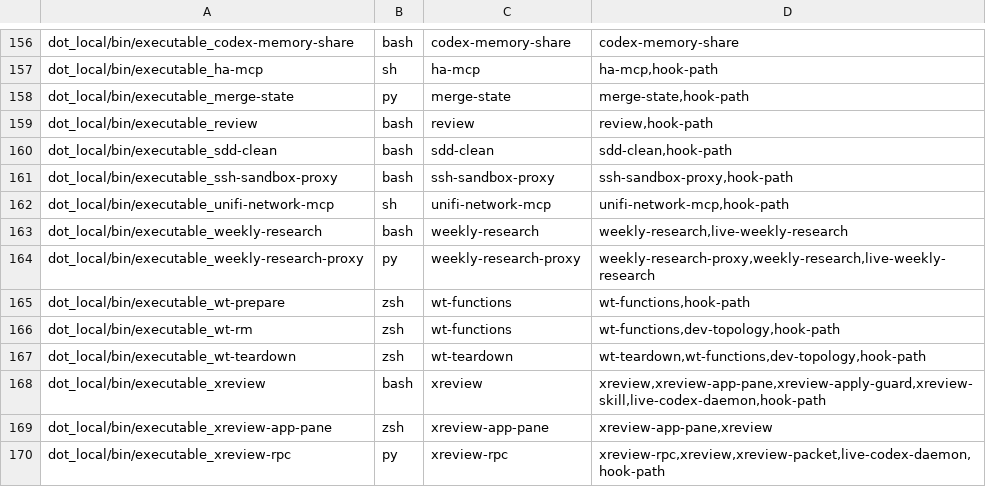
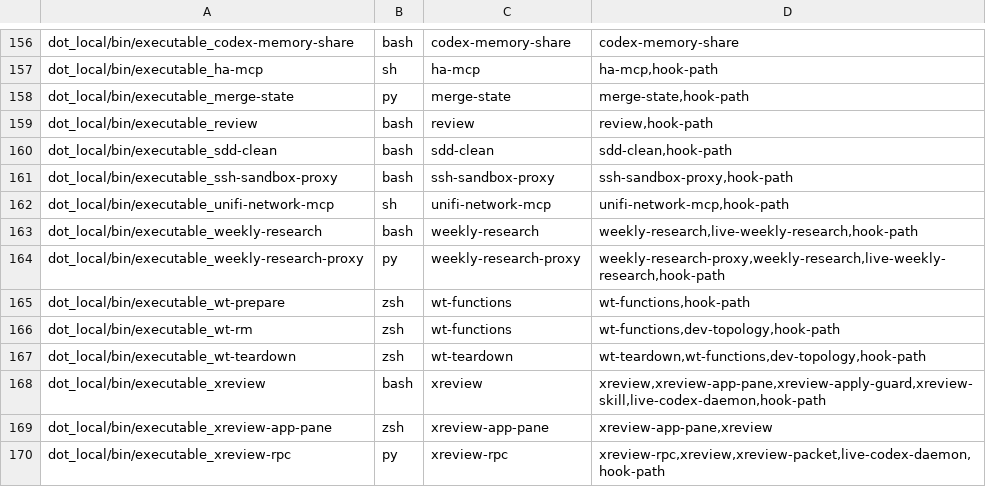
Before and after one commit to michaelrigart/dotfiles, a TSV file: .scripts/test-audit/subjects.tsv, drawn as a sheet; only a part is shown, gaps mark what is left out.

Commit message:
Pass source watermarks to the prompt, lock with flock and skip None headings in weekly research
The prompt now carries each source's last check and newest item from state.tsv,
so a repeated item is no longer proposed every week. The symlink lock is a
kernel flock on fd 9 that no child inherits. A '### None' heading is no
proposal. The live suite tests the wrapper's own PATH and one WebSearch.

```diff
--- a/.scripts/test-audit/subjects.tsv
+++ b/.scripts/test-audit/subjects.tsv
@@ -162,4 +162,4 @@ dot_local/bin/executable_ssh-sandbox-proxy	bash	ssh-sandbox-proxy	ssh-sandbox-pr
 dot_local/bin/executable_unifi-network-mcp	sh	unifi-network-mcp	unifi-network-mcp,hook-path
-dot_local/bin/executable_weekly-research	bash	weekly-research	weekly-research,live-weekly-research
-dot_local/bin/executable_weekly-research-proxy	py	weekly-research-proxy	weekly-research-proxy,weekly-research,live-weekly-research
+dot_local/bin/executable_weekly-research	bash	weekly-research	weekly-research,live-weekly-research,hook-path
+dot_local/bin/executable_weekly-research-proxy	py	weekly-research-proxy	weekly-research-proxy,weekly-research,live-weekly-research,hook-path
 dot_local/bin/executable_wt-prepare	zsh	wt-functions	wt-functions,hook-path
```
Also changed, not shown: 5 other files.
